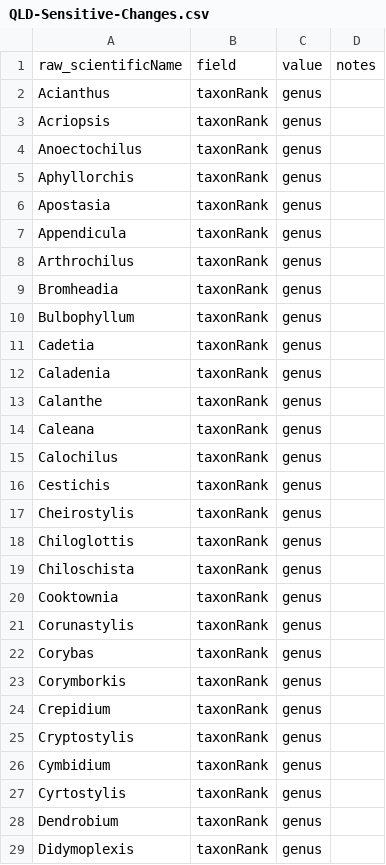
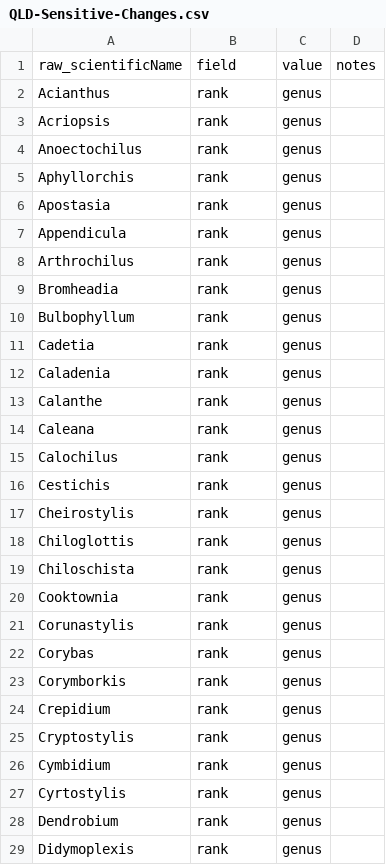
Before and after one commit to AtlasOfLivingAustralia/authoritative-lists, a CSV file: automated-processes/updateConservationSensitive/Changes/QLD-Sensitive-Changes.csv, drawn as a sheet; only a part is shown; the diff covers the shown part only.

Commit message:
Changed taxonRank to rank for conservation/sensitive files.

```diff
--- a/automated-processes/updateConservationSensitive/Changes/QLD-Sensitive-Changes.csv
+++ b/automated-processes/updateConservationSensitive/Changes/QLD-Sensitive-Changes.csv
@@ -1,29 +1,29 @@
 raw_scientificName,field,value,notes
-Acianthus,taxonRank,genus
-Acriopsis,taxonRank,genus
-Anoectochilus,taxonRank,genus
-Aphyllorchis,taxonRank,genus
-Apostasia,taxonRank,genus
-Appendicula,taxonRank,genus
-Arthrochilus,taxonRank,genus
-Bromheadia,taxonRank,genus
-Bulbophyllum,taxonRank,genus
-Cadetia,taxonRank,genus
-Caladenia,taxonRank,genus
-Calanthe,taxonRank,genus
-Caleana,taxonRank,genus
-Calochilus,taxonRank,genus
-Cestichis,taxonRank,genus
-Cheirostylis,taxonRank,genus
-Chiloglottis,taxonRank,genus
-Chiloschista,taxonRank,genus
-Cooktownia,taxonRank,genus
-Corunastylis,taxonRank,genus
-Corybas,taxonRank,genus
-Corymborkis,taxonRank,genus
-Crepidium,taxonRank,genus
-Cryptostylis,taxonRank,genus
-Cymbidium,taxonRank,genus
-Cyrtostylis,taxonRank,genus
-Dendrobium,taxonRank,genus
-Didymoplexis,taxonRank,genus
+Acianthus,rank,genus
+Acriopsis,rank,genus
+Anoectochilus,rank,genus
+Aphyllorchis,rank,genus
+Apostasia,rank,genus
+Appendicula,rank,genus
+Arthrochilus,rank,genus
+Bromheadia,rank,genus
+Bulbophyllum,rank,genus
+Cadetia,rank,genus
+Caladenia,rank,genus
+Calanthe,rank,genus
+Caleana,rank,genus
+Calochilus,rank,genus
+Cestichis,rank,genus
+Cheirostylis,rank,genus
+Chiloglottis,rank,genus
+Chiloschista,rank,genus
+Cooktownia,rank,genus
+Corunastylis,rank,genus
+Corybas,rank,genus
+Corymborkis,rank,genus
+Crepidium,rank,genus
+Cryptostylis,rank,genus
+Cymbidium,rank,genus
+Cyrtostylis,rank,genus
+Dendrobium,rank,genus
+Didymoplexis,rank,genus
```
Also changed, not shown: 69 edited cells elsewhere in this file, automated-processes/updateConservationSensitive/Additions/QLD-Conservation-Additions.csv, automated-processes/updateConservationSensitive/Additions/WA-Conservation-Additions.csv, 4 other files.
